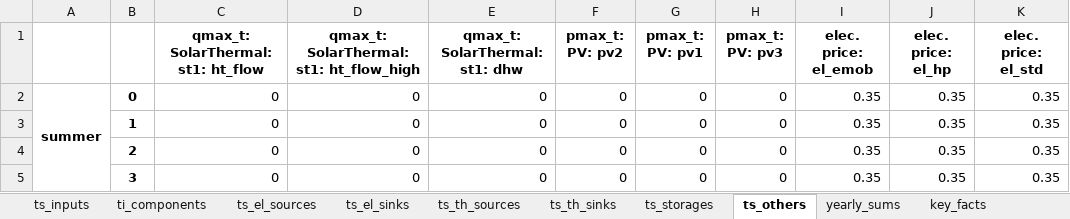
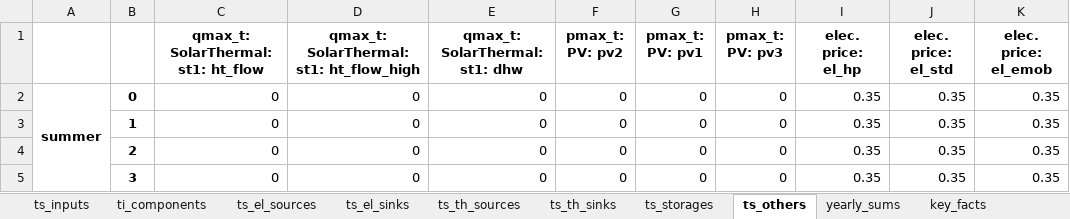
Before and after one commit to frlieri/P2Bldg, an Excel workbook: data/output/results/Example_building_opt/OutputDetailed_BAU.xlsx, sheet ts_others, drawn as a sheet; only a part is shown; values as stored, in another font and other column widths than the file's, no borders; the diff names each change by its address in the sheet, - before the commit and + after, or states it on an @@ line.

```diff
--- a/data/output/results/Example_building_opt/OutputDetailed_BAU.xlsx (sheet ts_others)
+++ b/data/output/results/Example_building_opt/OutputDetailed_BAU.xlsx (sheet ts_others)
-I1: elec. price: el_emob
+I1: elec. price: el_hp
-J1: elec. price: el_hp
+J1: elec. price: el_std
-K1: elec. price: el_std
+K1: elec. price: el_emob
```
Also changed, not shown: sheet ts_el_sinks, sheet ts_el_sources, sheet ts_storages, sheet ti_components, sheet yearly_sums, sheet key_facts, 2 more sheets, data/input/Example_building_opt.xlsx, data/output/results/Example_building_opt/ClimateDataAnalysis_48.4_11.738.xlsx, 8 other files.
